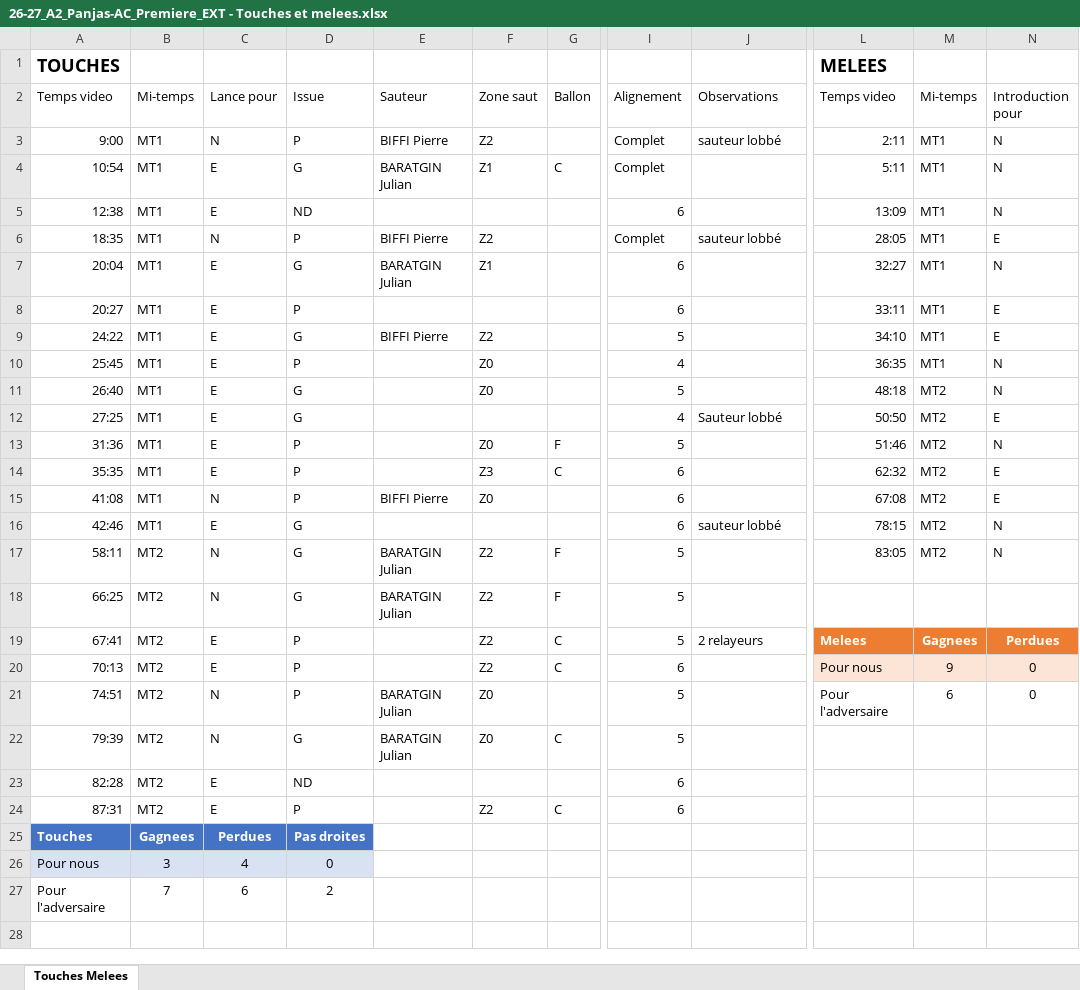
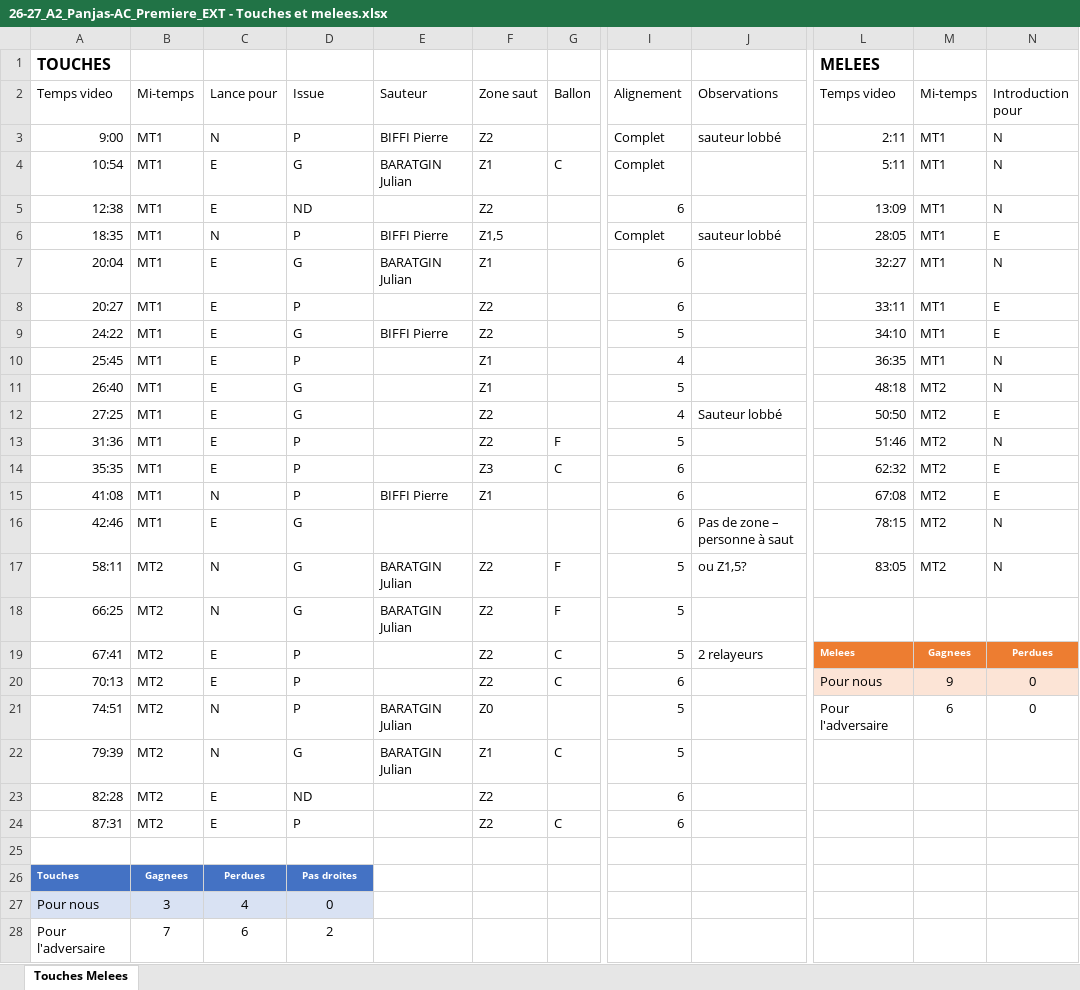
Before and after one commit to Bastien-32/RugbyStatsVeo, an Excel workbook: Matchs/26-27_A2_Panjas-AC_Premiere_EXT - Touches et melees.xlsx, sheet Touches Melees, drawn as a sheet; only a part is shown, gaps mark what is left out; values as stored, in another font and other column widths than the file's, no borders; conditional formats and table styles not drawn; addresses are those after the commit; rows hold the shown columns only; the diff names each change by its address in the sheet, - before the commit and + after, or states it on an @@ line.

Commit message:
feat: export autonome de la feuille touches et melees

```diff
--- a/Matchs/26-27_A2_Panjas-AC_Premiere_EXT - Touches et melees.xlsx (sheet Touches Melees)
+++ b/Matchs/26-27_A2_Panjas-AC_Premiere_EXT - Touches et melees.xlsx (sheet Touches Melees)
@@ A1 text size: smaller @@
@@ L1 text size: smaller @@
-F5 (Zone saut): (empty)
+F5 (Zone saut): Z2
-F6 (Zone saut): Z2
+F6 (Zone saut): Z1,5
-F8 (Zone saut): (empty)
+F8 (Zone saut): Z2
-F10:F11 (Zone saut): Z0
+F10:F11 (Zone saut): Z1
-F12 (Zone saut): (empty)
+F12 (Zone saut): Z2
-F13 (Zone saut): Z0
+F13 (Zone saut): Z2
-F15 (Zone saut): Z0
+F15 (Zone saut): Z1
-J16 (Observations): sauteur lobbé
+J16 (Observations): Pas de zone – personne à saut
-J17 (Observations): (empty)
+J17 (Observations): ou Z1,5?
@@ L19:N19 text size: smaller @@
-F22 (Zone saut): Z0
+F22 (Zone saut): Z1
-F23 (Zone saut): (empty)
+F23 (Zone saut): Z2
+row 25: (empty)
@@ A26:D26 text size: smaller @@
```
Also changed, not shown: formulas that keep their value, hidden cells, Createur de match.xlsm, Matchs/26-27_A2_Panjas-AC_Premiere_EXT.xlsm, 4 other files.
